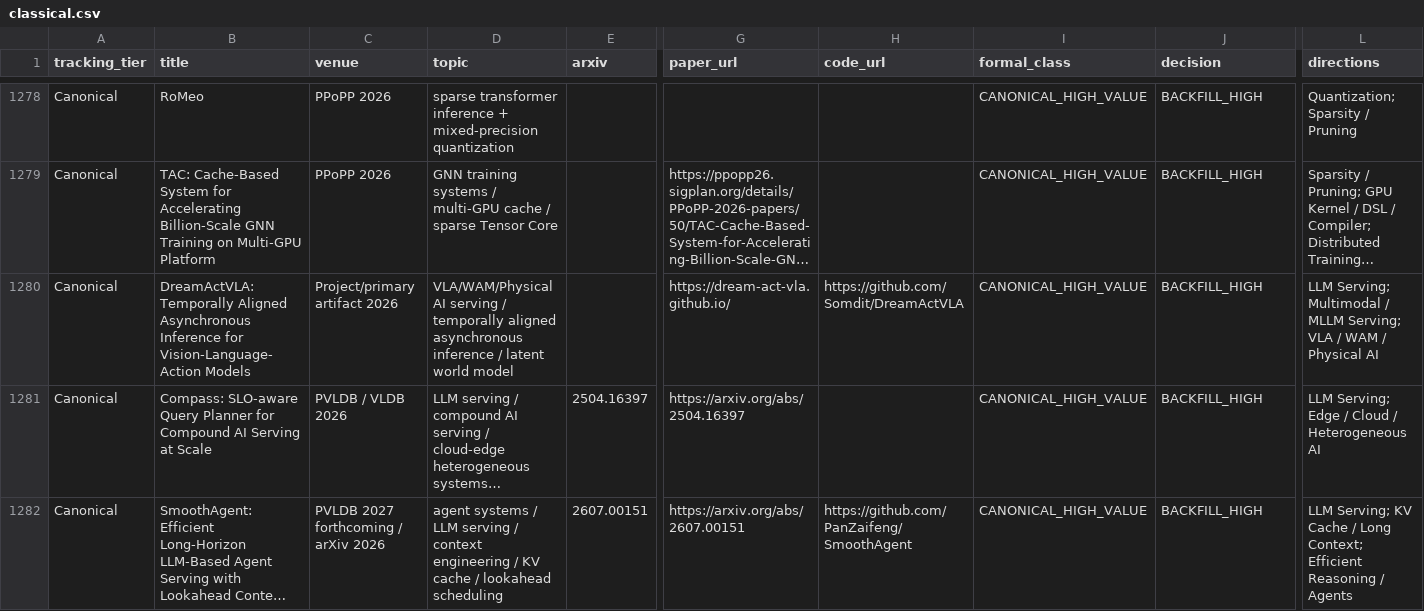
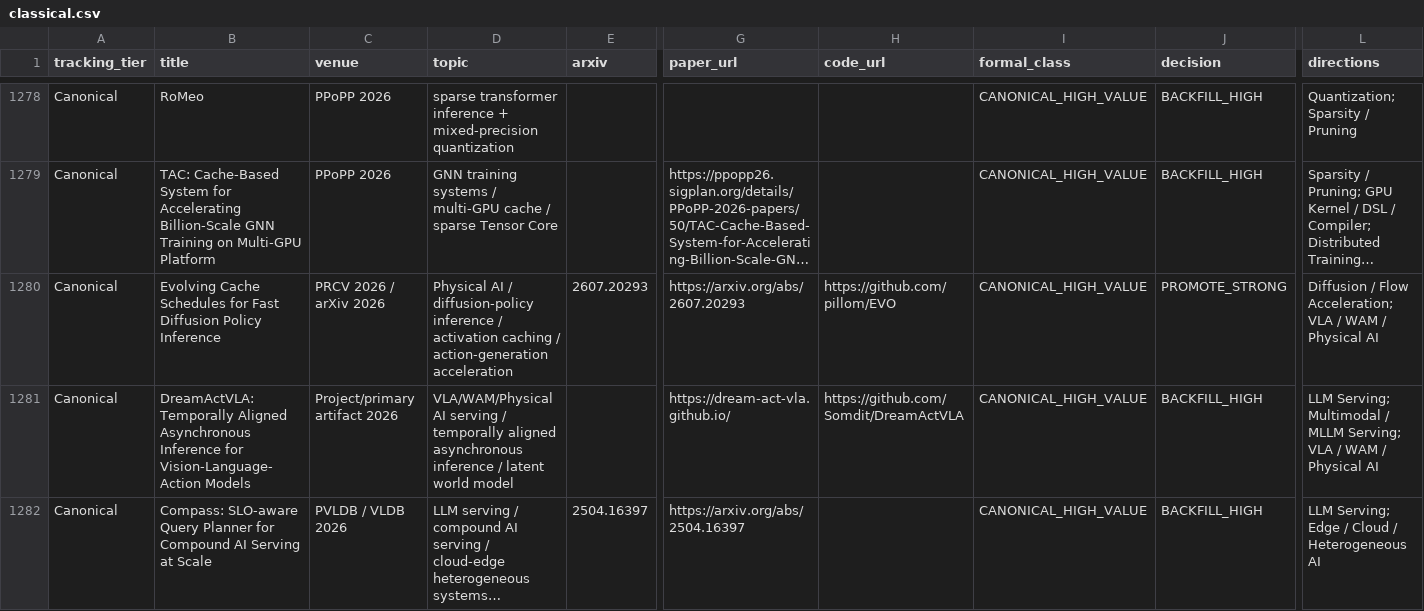
Before and after one commit to WangZhican/efficient-ml-landscape, a CSV file: data/classical.csv, drawn as a sheet; only a part is shown, gaps mark what is left out; the shorter side is filled out with more unchanged rows; long unchanged cells end in …; rows hold the shown columns only; the diff names each change by its address in the sheet, - before the commit and + after, or states it on an @@ line.

Commit message:
Add EVO diffusion-policy acceleration paper

```diff
--- a/data/classical.csv
+++ b/data/classical.csv
+row 1280: Canonical | Evolving Cache Schedules for Fast Diffusion Policy Inference | PRCV 2026 / arXiv 2026 | Physical AI / diffusion-policy inference / activation caching / action-generation acceleration | 2607.20293 | https://arxiv.org/abs/2607.20293 | https://github.com/pillom/EVO | CANONICAL_HIGH_VALUE | PROMOTE_STRONG | Diffusion / Flow Acceleration; VLA / WAM / Physical AI
```
Also changed, not shown: data/papers.csv, 10 other files.
